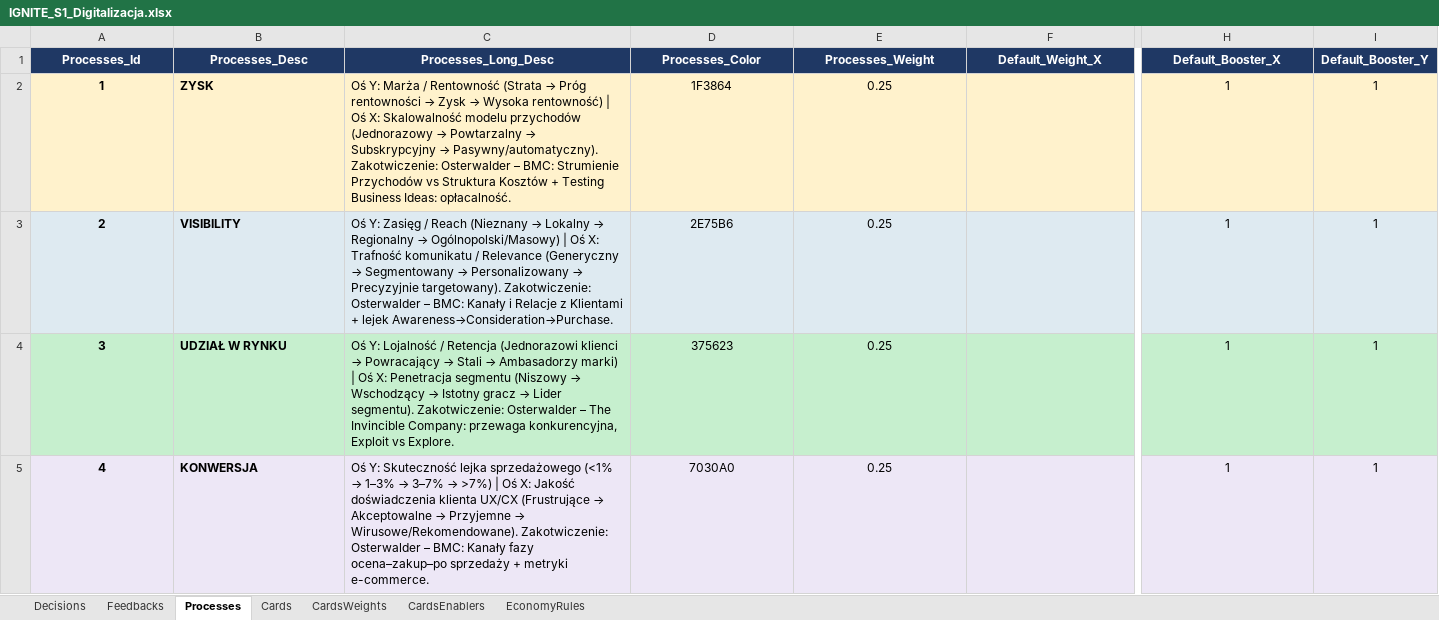
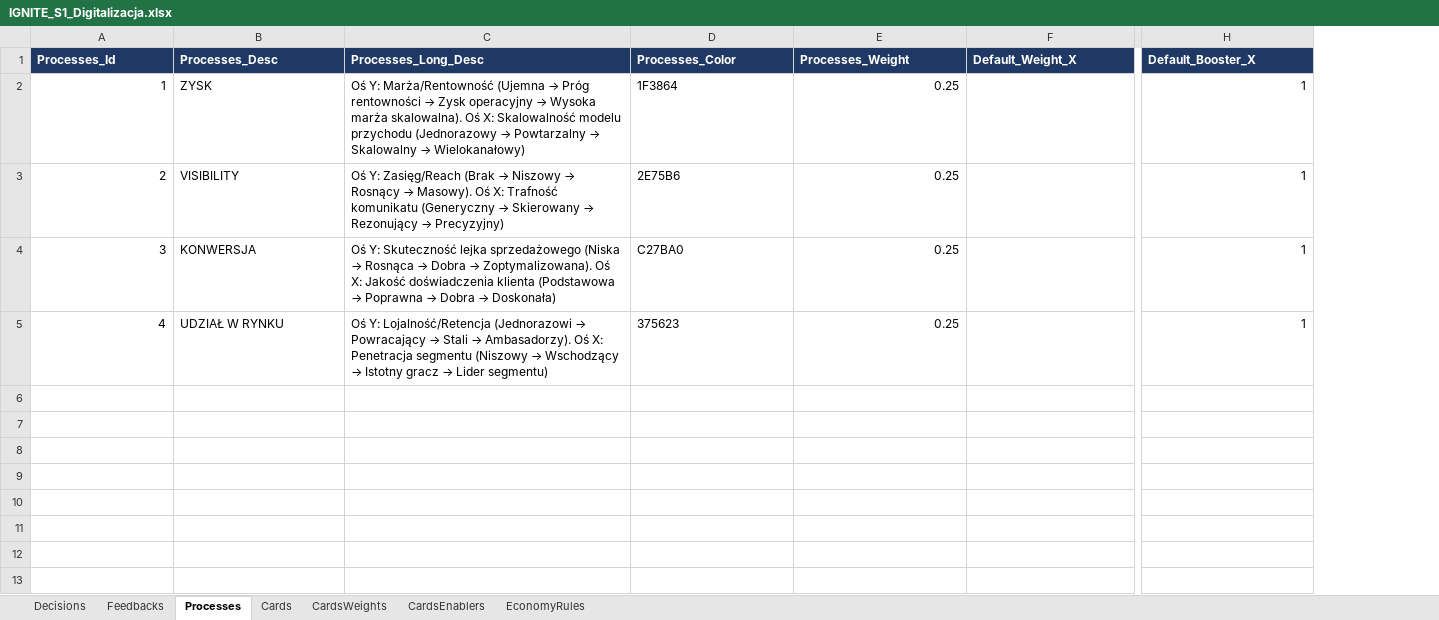
Before and after one commit to KrajewskiMaciej/IgniteDigitalization, an Excel workbook: IgniteDigitalization.Server/Initializers/IGNITE_S1_Digitalizacja.xlsx, sheet Processes, drawn as a sheet; only a part is shown, gaps mark what is left out; values as stored, in another font and other column widths than the file's, no borders; conditional formats not drawn; the diff covers the shown part only; the diff names each change by its address in the sheet, - before the commit and + after, or states it on an @@ line.

```diff
--- a/IgniteDigitalization.Server/Initializers/IGNITE_S1_Digitalizacja.xlsx (sheet Processes)
+++ b/IgniteDigitalization.Server/Initializers/IGNITE_S1_Digitalizacja.xlsx (sheet Processes)
-column I (Default_Booster_Y), rows 2-5: all 1
-A1:H1 alignment: center
+A1:H1 alignment: left
-A2:B5 bold: on
+A2:B5 bold: off
-A2:A5 alignment: center
+A2:A5 alignment: right
-A2:H2 fill: #FFF2CC
+A2:H2 fill: none
@@ C2 (Processes_Long_Desc): Oś Y: Marża / Rentowność (Strata → Próg rentowności → Zysk → Wysoka rentowność) | Oś X: Skalowalność modelu przychodów (Jednorazowy → Powtarzalny → Subskrypcyjny → Pasywny/automatyczny). Zakotwiczenie: Osterwalder – BMC: Strumienie Przychodów vs Struktura Kosztów + Testing Business Ideas: opłacalność. → Oś Y: Marża/Rentowność (Ujemna → Próg rentowności → Zysk operacyjny → Wysoka marża skalowalna). Oś X: Skalowalność modelu przychodu (Jednorazowy → Powtarzalny → Skalowalny → Wielokanałowy) @@
-D2:D5 alignment: center
+D2:D5 alignment: left
-E2:E5 alignment: center
+E2:E5 alignment: right
-H2:H5 alignment: center
+H2:H5 alignment: right
-A3:H3 fill: #DEEAF1
+A3:H3 fill: none
@@ C3 (Processes_Long_Desc): Oś Y: Zasięg / Reach (Nieznany → Lokalny → Regionalny → Ogólnopolski/Masowy) | Oś X: Trafność komunikatu / Relevance (Generyczny → Segmentowany → Personalizowany → Precyzyjnie targetowany). Zakotwiczenie: Osterwalder – BMC: Kanały i Relacje z Klientami + lejek Awareness→Consideration→Purchase. → Oś Y: Zasięg/Reach (Brak → Niszowy → Rosnący → Masowy). Oś X: Trafność komunikatu (Generyczny → Skierowany → Rezonujący → Precyzyjny) @@
-A4:H4 fill: #C6EFCE
+A4:H4 fill: none
-B4 (Processes_Desc): UDZIAŁ W RYNKU
+B4 (Processes_Desc): KONWERSJA
@@ C4 (Processes_Long_Desc): Oś Y: Lojalność / Retencja (Jednorazowi klienci → Powracający → Stali → Ambasadorzy marki) | Oś X: Penetracja segmentu (Niszowy → Wschodzący → Istotny gracz → Lider segmentu). Zakotwiczenie: Osterwalder – The Invincible Company: przewaga konkurencyjna, Exploit vs Explore. → Oś Y: Skuteczność lejka sprzedażowego (Niska → Rosnąca → Dobra → Zoptymalizowana). Oś X: Jakość doświadczenia klienta (Podstawowa → Poprawna → Dobra → Doskonała) @@
-D4 (Processes_Color): 375623
+D4 (Processes_Color): C27BA0
-A5:H5 fill: #EDE7F6
+A5:H5 fill: none
-B5 (Processes_Desc): KONWERSJA
+B5 (Processes_Desc): UDZIAŁ W RYNKU
@@ C5 (Processes_Long_Desc): Oś Y: Skuteczność lejka sprzedażowego (<1% → 1–3% → 3–7% → >7%) | Oś X: Jakość doświadczenia klienta UX/CX (Frustrujące → Akceptowalne → Przyjemne → Wirusowe/Rekomendowane). Zakotwiczenie: Osterwalder – BMC: Kanały fazy ocena–zakup–po sprzedaży + metryki e-commerce. → Oś Y: Lojalność/Retencja (Jednorazowi → Powracający → Stali → Ambasadorzy). Oś X: Penetracja segmentu (Niszowy → Wschodzący → Istotny gracz → Lider segmentu) @@
-D5 (Processes_Color): 7030A0
+D5 (Processes_Color): 375623
```
Also changed, not shown: cell formats elsewhere in this sheet, sheet CardsWeights, sheet Decisions, sheet EconomyRules, sheet CardsEnablers, sheet Feedbacks, sheet Cards, IgniteDigitalization.Server/Initializers/IGNITE_S2_Innowacja.xlsx, IgniteDigitalization.Server/Initializers/IGNITE_S3_Dywersyfikacja.xlsx.
